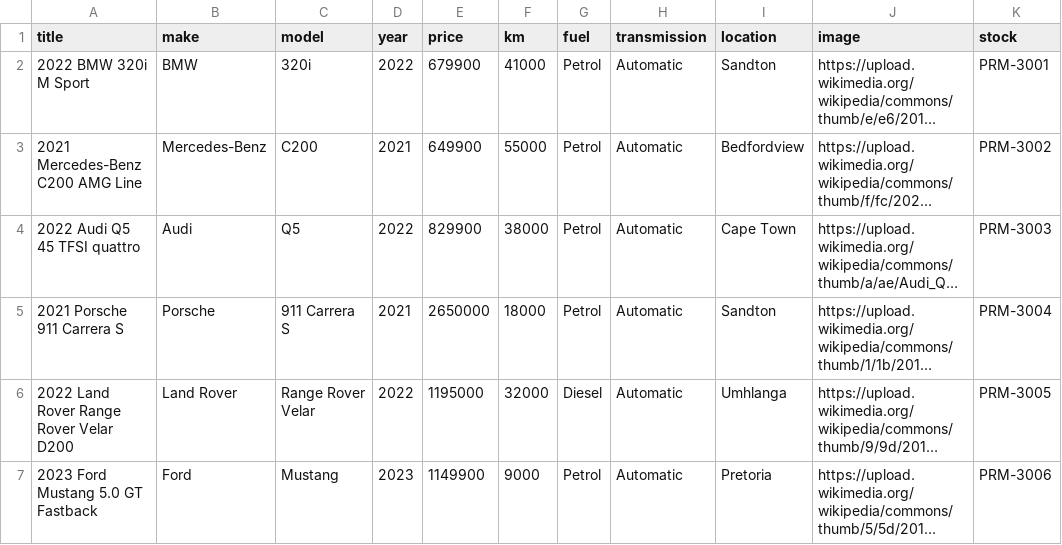
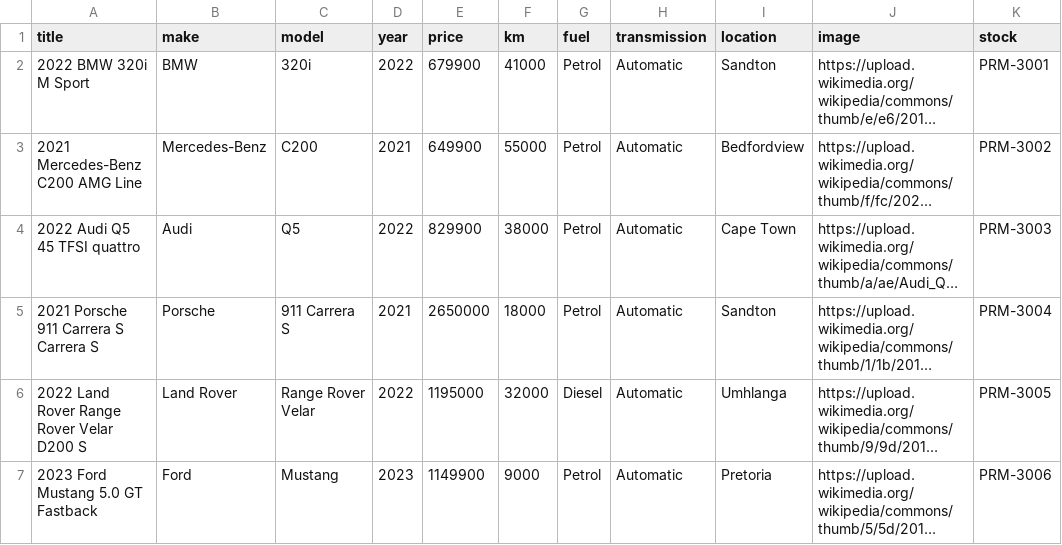
Before and after one commit to grayarx/Grayarx-platform, a CSV file: demo-data/grayarx-demo-premium-8photos.csv, drawn as a sheet; only a part is shown; long unchanged cells end in …; the diff names each change by its address in the sheet, - before the commit and + after, or states it on an @@ line.

```diff
--- a/demo-data/grayarx-demo-premium-8photos.csv
+++ b/demo-data/grayarx-demo-premium-8photos.csv
-A5 (title): 2021 Porsche 911 Carrera S
+A5 (title): 2021 Porsche 911 Carrera S Carrera S
-A6 (title): 2022 Land Rover Range Rover Velar D200
+A6 (title): 2022 Land Rover Range Rover Velar D200 S
```
Also changed, not shown: demo-data/grayarx-demo-mainstream-8photos.csv, 8 other files.
